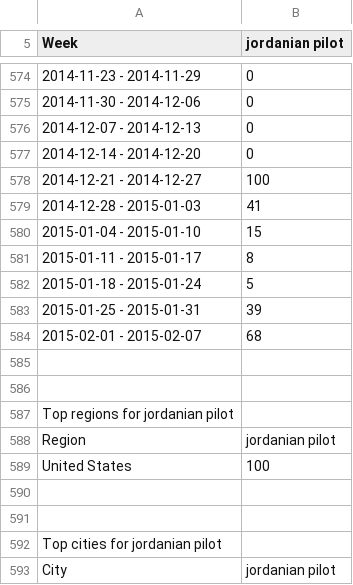
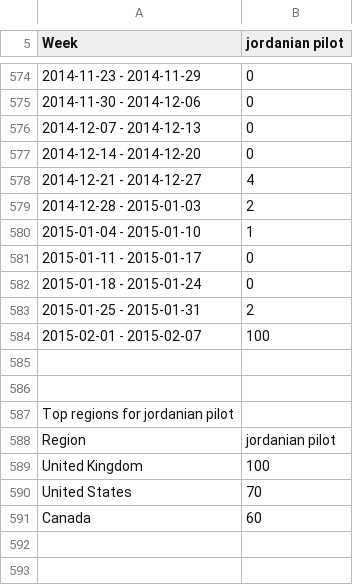
Before and after one commit to Future-Cities-Lab/MurmurWall, a CSV file: Backend/CSV/Jordanian pilot.csv, drawn as a sheet; only a part is shown, gaps mark what is left out; the shorter side is filled out with more unchanged rows; the diff covers the shown part only.

```diff
--- a/Backend/CSV/Jordanian pilot.csv
+++ b/Backend/CSV/Jordanian pilot.csv
@@ -577,9 +577,9 @@ Week,jordanian pilot
 2014-12-14 - 2014-12-20,0
-2014-12-21 - 2014-12-27,100
-2014-12-28 - 2015-01-03,41
-2015-01-04 - 2015-01-10,15
-2015-01-11 - 2015-01-17,8
-2015-01-18 - 2015-01-24,5
-2015-01-25 - 2015-01-31,39
-2015-02-01 - 2015-02-07,68
+2014-12-21 - 2014-12-27,4
+2014-12-28 - 2015-01-03,2
+2015-01-04 - 2015-01-10,1
+2015-01-11 - 2015-01-17,0
+2015-01-18 - 2015-01-24,0
+2015-01-25 - 2015-01-31,2
+2015-02-01 - 2015-02-07,100
 
@@ -588,3 +588,5 @@ Top regions for jordanian pilot
 Region,jordanian pilot
-United States,100
+United Kingdom,100
+United States,70
+Canada,60
 
```
Also changed, not shown: 35 added rows and 3 edited cells elsewhere in this file, Backend/CSV/Ashley Graham.csv, Backend/CSV/Conrad Hilton.csv, 25 other files.
